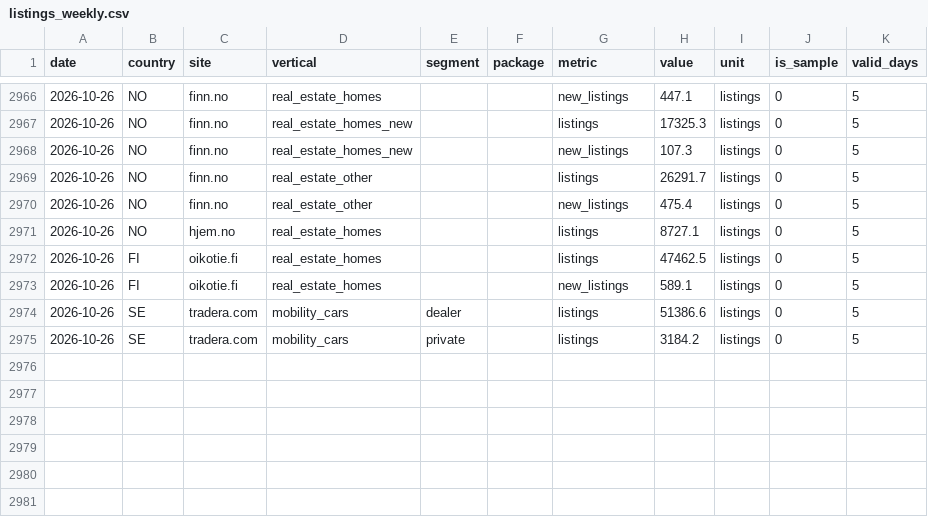
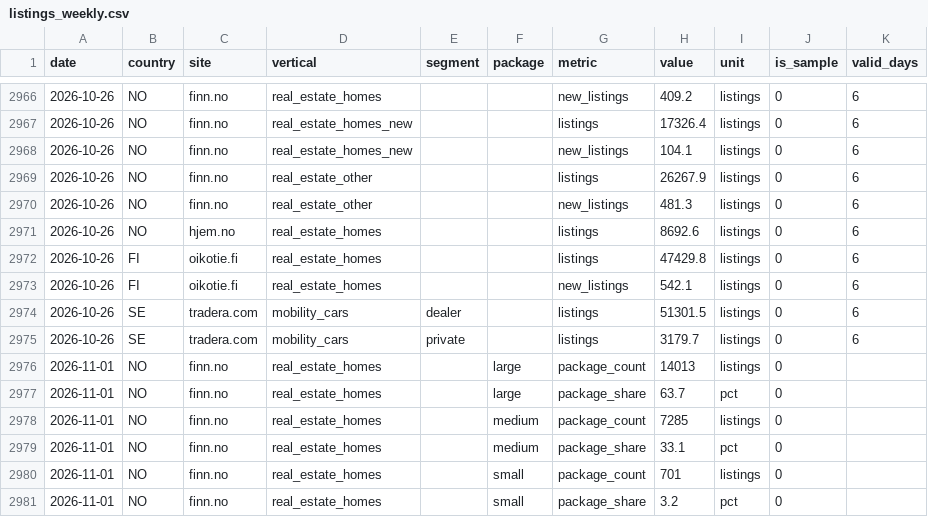
Before and after one commit to markusheiberg/vend-market-data, a CSV file: facts/listings_weekly.csv, drawn as a sheet; only a part is shown, gaps mark what is left out; the diff covers the shown part only.

```diff
--- a/facts/listings_weekly.csv
+++ b/facts/listings_weekly.csv
@@ -2966,10 +2966,16 @@ date,country,site,vertical,segment,package,metric,value,unit,is_sample,valid_day
-2026-10-26,NO,finn.no,real_estate_homes,,,new_listings,447.1,listings,0,5
-2026-10-26,NO,finn.no,real_estate_homes_new,,,listings,17325.3,listings,0,5
-2026-10-26,NO,finn.no,real_estate_homes_new,,,new_listings,107.3,listings,0,5
-2026-10-26,NO,finn.no,real_estate_other,,,listings,26291.7,listings,0,5
-2026-10-26,NO,finn.no,real_estate_other,,,new_listings,475.4,listings,0,5
-2026-10-26,NO,hjem.no,real_estate_homes,,,listings,8727.1,listings,0,5
-2026-10-26,FI,oikotie.fi,real_estate_homes,,,listings,47462.5,listings,0,5
-2026-10-26,FI,oikotie.fi,real_estate_homes,,,new_listings,589.1,listings,0,5
-2026-10-26,SE,tradera.com,mobility_cars,dealer,,listings,51386.6,listings,0,5
-2026-10-26,SE,tradera.com,mobility_cars,private,,listings,3184.2,listings,0,5
+2026-10-26,NO,finn.no,real_estate_homes,,,new_listings,409.2,listings,0,6
+2026-10-26,NO,finn.no,real_estate_homes_new,,,listings,17326.4,listings,0,6
+2026-10-26,NO,finn.no,real_estate_homes_new,,,new_listings,104.1,listings,0,6
+2026-10-26,NO,finn.no,real_estate_other,,,listings,26267.9,listings,0,6
+2026-10-26,NO,finn.no,real_estate_other,,,new_listings,481.3,listings,0,6
+2026-10-26,NO,hjem.no,real_estate_homes,,,listings,8692.6,listings,0,6
+2026-10-26,FI,oikotie.fi,real_estate_homes,,,listings,47429.8,listings,0,6
+2026-10-26,FI,oikotie.fi,real_estate_homes,,,new_listings,542.1,listings,0,6
+2026-10-26,SE,tradera.com,mobility_cars,dealer,,listings,51301.5,listings,0,6
+2026-10-26,SE,tradera.com,mobility_cars,private,,listings,3179.7,listings,0,6
+2026-11-01,NO,finn.no,real_estate_homes,,large,package_count,14013,listings,0,
+2026-11-01,NO,finn.no,real_estate_homes,,large,package_share,63.7,pct,0,
+2026-11-01,NO,finn.no,real_estate_homes,,medium,package_count,7285,listings,0,
+2026-11-01,NO,finn.no,real_estate_homes,,medium,package_share,33.1,pct,0,
+2026-11-01,NO,finn.no,real_estate_homes,,small,package_count,701,listings,0,
+2026-11-01,NO,finn.no,real_estate_homes,,small,package_share,3.2,pct,0,
```
Also changed, not shown: 54 edited cells elsewhere in this file, reference/finn_homes_geo_zone_latest.csv, reference/price_list_latest.csv, 2 other files.
